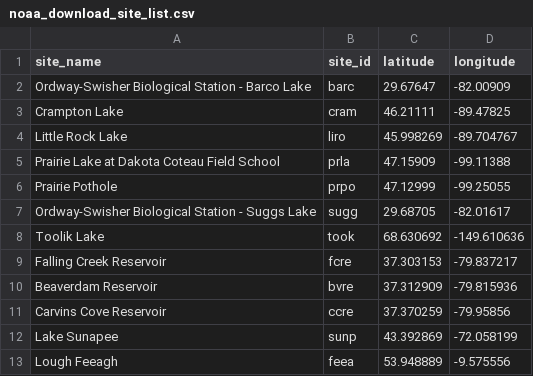
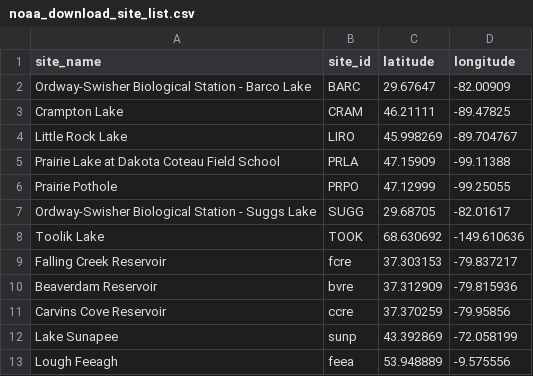
Before and after one commit to AquaticEcoDynamics/ALEX-noaa-download, a CSV file: noaa_download_site_list.csv, drawn as a sheet; the diff names each change by its address in the sheet, - before the commit and + after, or states it on an @@ line.

Commit message:
capitalize NEON sites

```diff
--- a/noaa_download_site_list.csv
+++ b/noaa_download_site_list.csv
-B2 (site_id): barc
+B2 (site_id): BARC
-B3 (site_id): cram
+B3 (site_id): CRAM
-B4 (site_id): liro
+B4 (site_id): LIRO
-B5 (site_id): prla
+B5 (site_id): PRLA
-B6 (site_id): prpo
+B6 (site_id): PRPO
-B7 (site_id): sugg
+B7 (site_id): SUGG
-B8 (site_id): took
+B8 (site_id): TOOK
```
